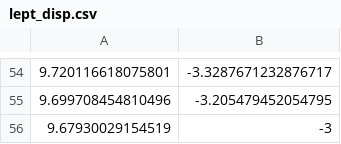
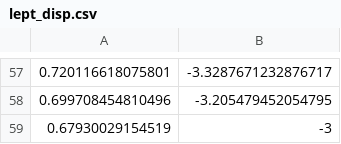
Before and after one commit to PatrickBolton/SterileNeutrinoConstraints, a CSV file: data/UeNsq/future/lept_disp.csv, drawn as a sheet; only a part is shown, gaps mark what is left out; the diff covers the shown part only.

```diff
--- a/data/UeNsq/future/lept_disp.csv
+++ b/data/UeNsq/future/lept_disp.csv
@@ -54,3 +57,3 @@
-9.720116618075801, -3.3287671232876717
-9.699708454810496, -3.205479452054795
-9.67930029154519, -3
+0.720116618075801, -3.3287671232876717
+0.699708454810496, -3.205479452054795
+0.67930029154519, -3
```
Also changed, not shown: 3 added rows and 53 edited cells elsewhere in this file, data/UeNsq/current/JUNO.csv, data/UeNsq/current/RENO.csv, 32 other files.
